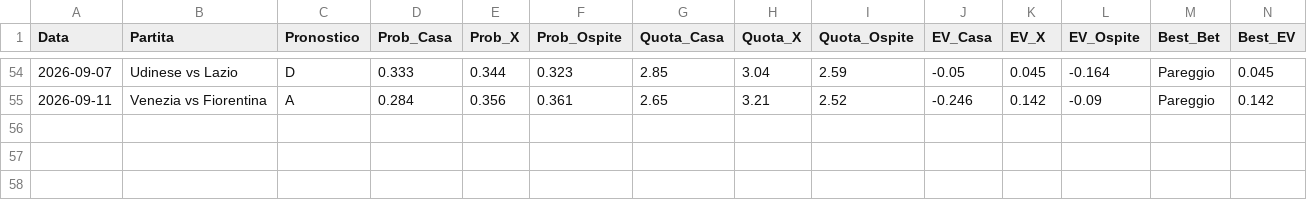
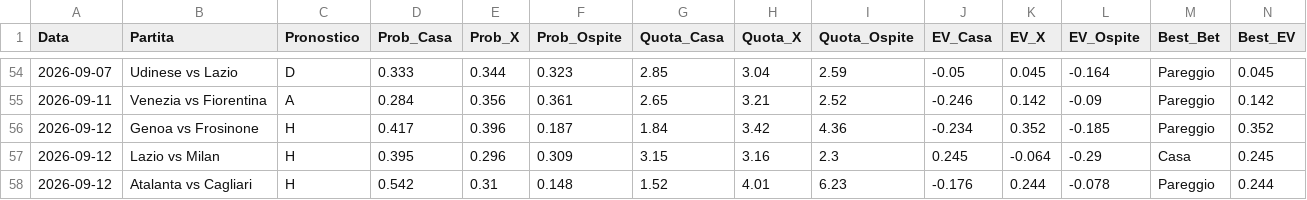
Before and after one commit to Cosimo77/pronostici-calcio-professional, a CSV file: tracking_predictions_live.csv, drawn as a sheet; only a part is shown, gaps mark what is left out; rows hold the shown columns only; the diff names each change by its address in the sheet, - before the commit and + after, or states it on an @@ line.

```diff
--- a/tracking_predictions_live.csv
+++ b/tracking_predictions_live.csv
+row 56: 2026-09-12 | Genoa vs Frosinone | H | 0.417 | 0.396 | 0.187 | 1.84 | 3.42 | 4.36 | -0.234 | 0.352 | -0.185 | Pareggio | 0.352
+row 57: 2026-09-12 | Lazio vs Milan | H | 0.395 | 0.296 | 0.309 | 3.15 | 3.16 | 2.3 | 0.245 | -0.064 | -0.29 | Casa | 0.245
+row 58: 2026-09-12 | Atalanta vs Cagliari | H | 0.542 | 0.31 | 0.148 | 1.52 | 4.01 | 6.23 | -0.176 | 0.244 | -0.078 | Pareggio | 0.244
```
